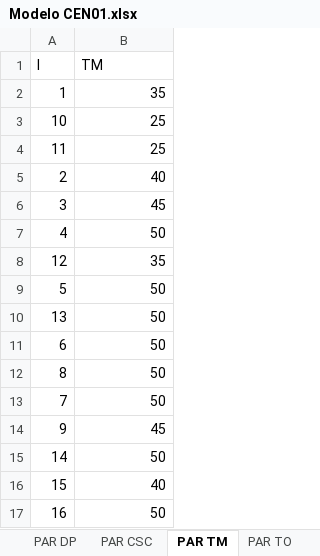
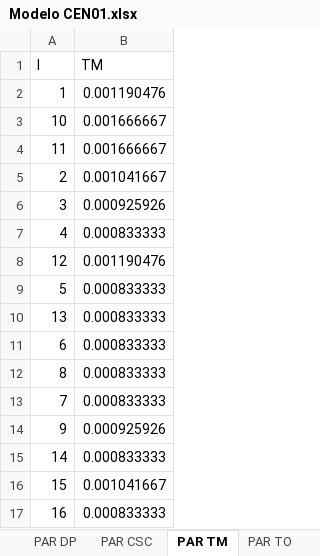
Before and after one commit to enzokgomes/PlanejamentoEstocasticoDeRotas, an Excel workbook: Dados/Modelo CEN01.xlsx, sheet PAR TM, drawn as a sheet; values as stored, in another font and other column widths than the file's, no borders; table styles not drawn; the diff names each change by its address in the sheet, - before the commit and + after, or states it on an @@ line.

```diff
--- a/Dados/Modelo CEN01.xlsx (sheet PAR TM)
+++ b/Dados/Modelo CEN01.xlsx (sheet PAR TM)
-B2 (TM): 35
+B2 (TM): 0.001190476
-B3:B4 (TM): 25
+B3:B4 (TM): 0.001666667
-B5 (TM): 40
+B5 (TM): 0.001041667
-B6 (TM): 45
+B6 (TM): 0.000925926
-B7 (TM): 50
+B7 (TM): 0.000833333
-B8 (TM): 35
+B8 (TM): 0.001190476
-B9:B13 (TM): 50
+B9:B13 (TM): 0.000833333
-B14 (TM): 45
+B14 (TM): 0.000925926
-B15 (TM): 50
+B15 (TM): 0.000833333
-B16 (TM): 40
+B16 (TM): 0.001041667
-B17 (TM): 50
+B17 (TM): 0.000833333
```
Also changed, not shown: Resultados/CEN01.xlsx, 2 other files.
